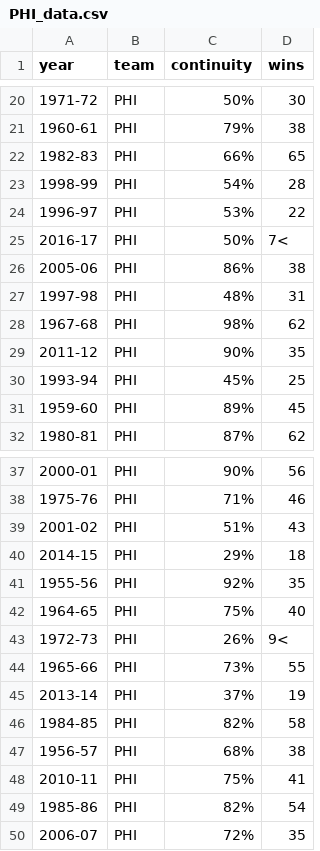
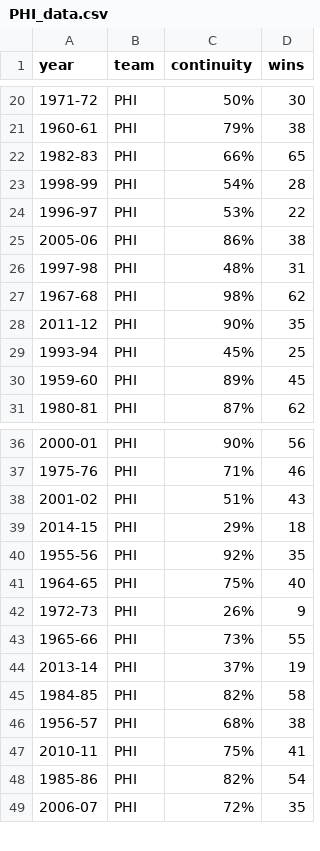
Before and after one commit to vishaalagartha/roster-continuity, a CSV file: PHI_data.csv (was data/PHI_data.csv), drawn as a sheet; only a part is shown, gaps mark what is left out.

```diff
--- a/data/PHI_data.csv
+++ b/PHI_data.csv
@@ -24,3 +24,2 @@ year,team,continuity,wins
 1996-97,PHI,53%,22
-2016-17,PHI,50%,7<
 2005-06,PHI,86%,38
@@ -42,3 +41,3 @@ year,team,continuity,wins
 1964-65,PHI,75%,40
-1972-73,PHI,26%,9<
+1972-73,PHI,26%,9
 1965-66,PHI,73%,55
```
Also changed, not shown: ATL_data.csv, BOS_data.csv, 56 other files.
